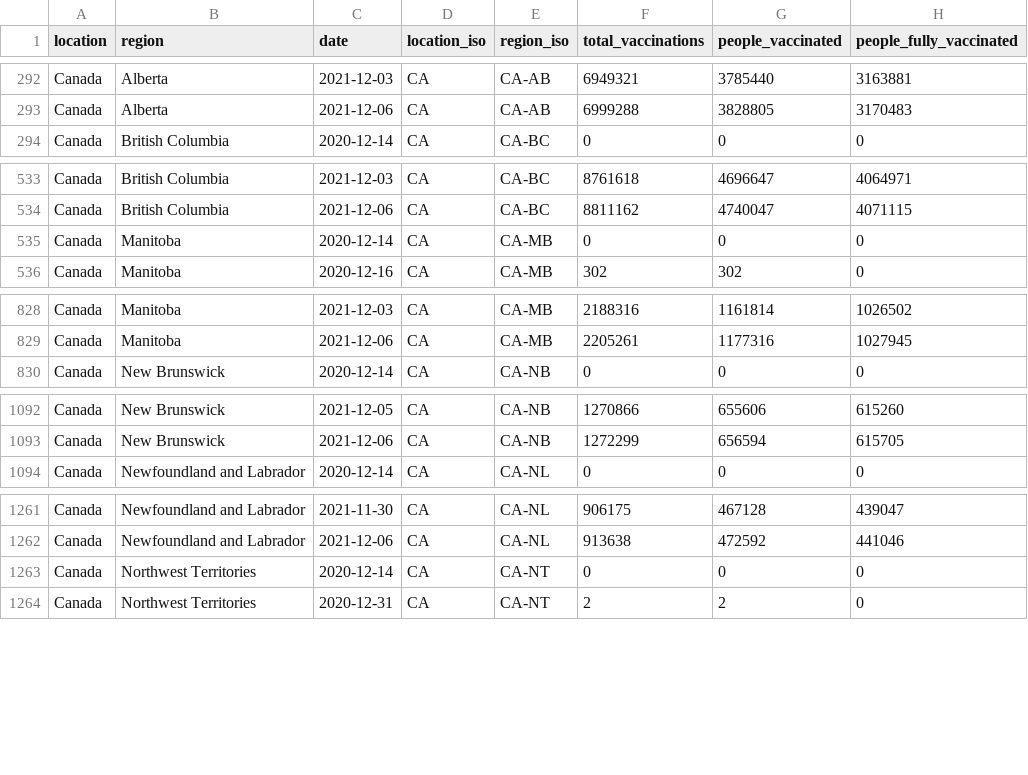
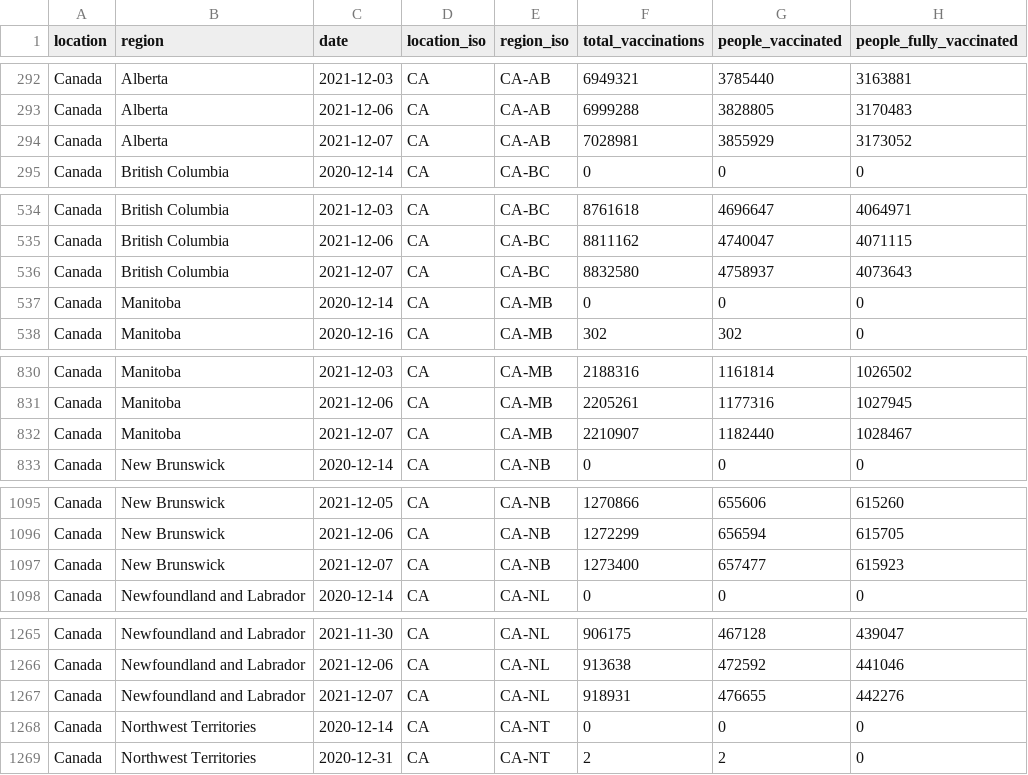
Before and after one commit to sociepy/covid19-vaccination-subnational, a CSV file: data/countries/Canada.csv, drawn as a sheet; only a part is shown, gaps mark what is left out; the diff covers the shown part only; the diff names each change by its address in the sheet, - before the commit and + after, or states it on an @@ line.

```diff
--- a/data/countries/Canada.csv
+++ b/data/countries/Canada.csv
+row 294: Canada | Alberta | 2021-12-07 | CA | CA-AB | 7028981 | 3855929 | 3173052
+row 536: Canada | British Columbia | 2021-12-07 | CA | CA-BC | 8832580 | 4758937 | 4073643
+row 832: Canada | Manitoba | 2021-12-07 | CA | CA-MB | 2210907 | 1182440 | 1028467
+row 1097: Canada | New Brunswick | 2021-12-07 | CA | CA-NB | 1273400 | 657477 | 615923
+row 1267: Canada | Newfoundland and Labrador | 2021-12-07 | CA | CA-NL | 918931 | 476655 | 442276
```
Also changed, not shown: 5 added rows elsewhere in this file, data/countries/Australia.csv, data/countries/Brazil.csv, 12 other files.
